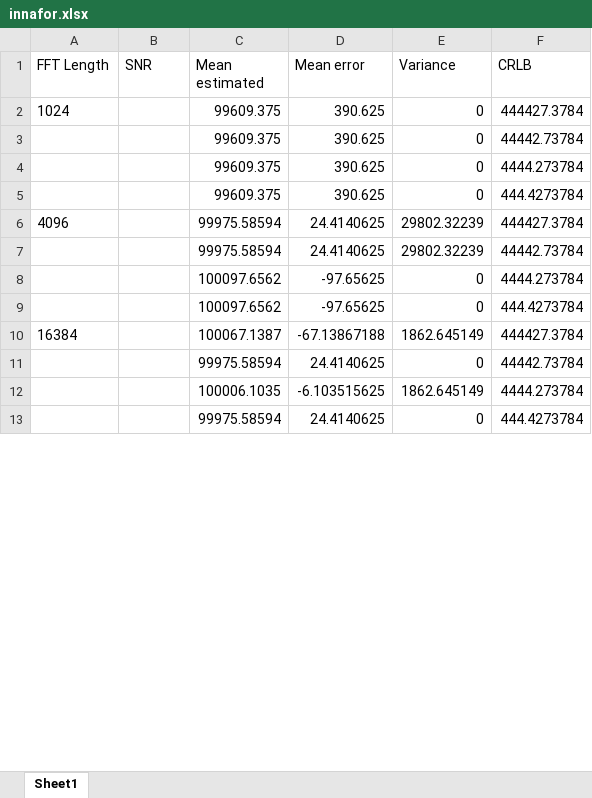
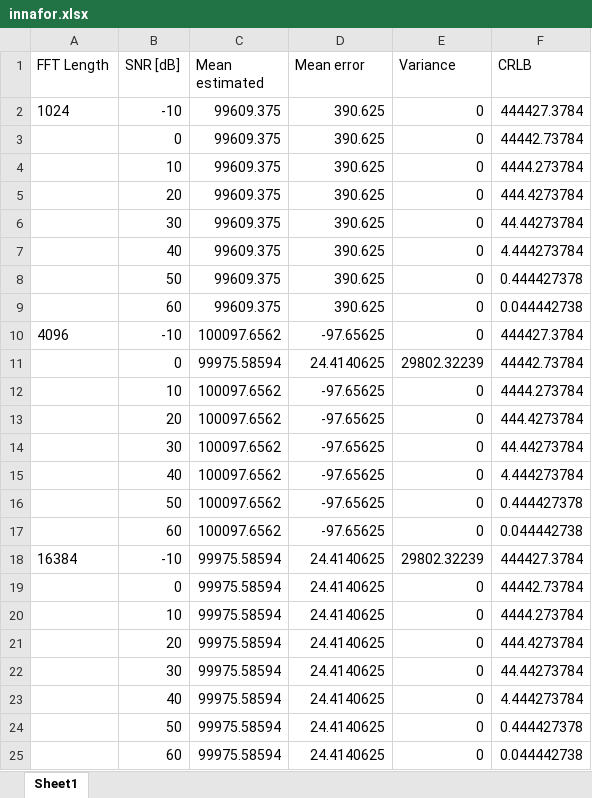
Before and after one commit to jakvah/TTT4275-EstimationProject, an Excel workbook: innafor.xlsx, sheet Sheet1, drawn as a sheet; only a part is shown; values as stored, in another font and other column widths than the file's, no borders; removed rows and columns are numbered as before the commit, all else as after; the diff covers the shown part only; the diff names each change by its address in the sheet, - before the commit and + after, or states it on an @@ line.

```diff
--- a/innafor.xlsx (sheet Sheet1)
+++ b/innafor.xlsx (sheet Sheet1)
-B1: SNR
+B1: SNR [dB]
-B2 (SNR [dB]): (empty)
+B2 (SNR [dB]): -10
-B3 (SNR [dB]): (empty)
+B3 (SNR [dB]): 0
-B4 (SNR [dB]): (empty)
+B4 (SNR [dB]): 10
-B5 (SNR [dB]): (empty)
+B5 (SNR [dB]): 20
+row 6:  | 30 | 99609.375 | 390.625 | 0 | 44.44273784
+row 7:  | 40 | 99609.375 | 390.625 | 0 | 4.444273784
+row 8:  | 50 | 99609.375 | 390.625 | 0 | 0.444427378
+row 9:  | 60 | 99609.375 | 390.625 | 0 | 0.044442738
-B10 (SNR [dB]): (empty)
+B10 (SNR [dB]): -10
-C10 (Mean estimated): 99975.58594
+C10 (Mean estimated): 100097.6562
-D10 (Mean error): 24.4140625
+D10 (Mean error): -97.65625
-E10 (Variance): 29802.32239
+E10 (Variance): 0
-B11 (SNR [dB]): (empty)
+B11 (SNR [dB]): 0
-B12 (SNR [dB]): (empty)
+B12 (SNR [dB]): 10
-B13 (SNR [dB]): (empty)
+B13 (SNR [dB]): 20
+row 14:  | 30 | 100097.6562 | -97.65625 | 0 | 44.44273784
+row 15:  | 40 | 100097.6562 | -97.65625 | 0 | 4.444273784
+row 16:  | 50 | 100097.6562 | -97.65625 | 0 | 0.444427378
+row 17:  | 60 | 100097.6562 | -97.65625 | 0 | 0.044442738
-B18 (SNR [dB]): (empty)
+B18 (SNR [dB]): -10
-C18 (Mean estimated): 100067.1387
+C18 (Mean estimated): 99975.58594
-D18 (Mean error): -67.13867188
+D18 (Mean error): 24.4140625
-E18 (Variance): 1862.645149
+E18 (Variance): 29802.32239
-B19 (SNR [dB]): (empty)
+B19 (SNR [dB]): 0
-row 12:  |  | 100006.1035 | -6.103515625 | 1862.645149 | 4444.273784
+row 20:  | 10 | 99975.58594 | 24.4140625 | 0 | 4444.273784
-B21 (SNR [dB]): (empty)
+B21 (SNR [dB]): 20
+row 22:  | 30 | 99975.58594 | 24.4140625 | 0 | 44.44273784
+row 23:  | 40 | 99975.58594 | 24.4140625 | 0 | 4.444273784
+row 24:  | 50 | 99975.58594 | 24.4140625 | 0 | 0.444427378
+row 25:  | 60 | 99975.58594 | 24.4140625 | 0 | 0.044442738
```
Also changed, not shown: 18 added rows, 10 removed rows and 13 edited cells elsewhere in this sheet, 1 other file.
